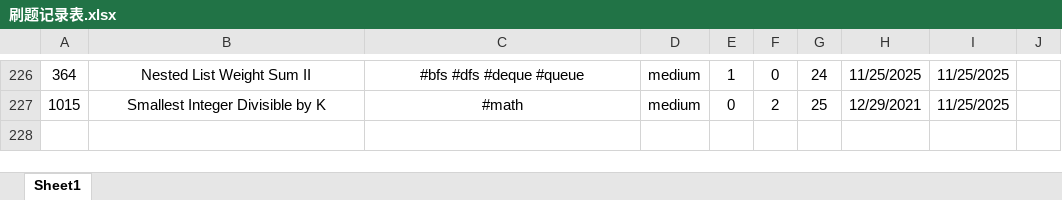
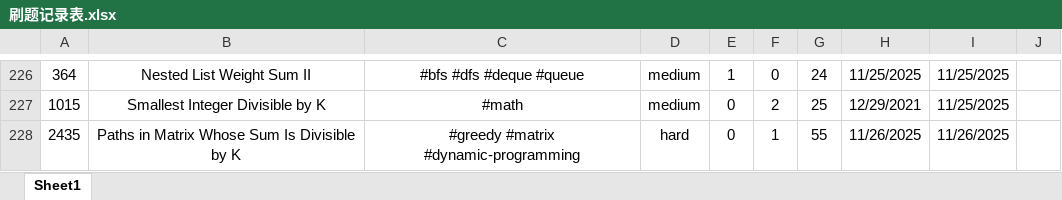
Before and after one commit to Jeromestein/LeetCode, an Excel workbook: Obsidian Vault/刷题笔记 - 记录/刷题记录表.xlsx, sheet Sheet1, drawn as a sheet; only a part is shown, gaps mark what is left out; values as stored, in another font and other column widths than the file's, no borders; the diff names each change by its address in the sheet, - before the commit and + after, or states it on an @@ line.

Commit message:
Add solution and documentation for LeetCode problem 2435: Paths in Matrix Whose Sum Is Divisible by K; update workspace and notes

```diff
--- a/Obsidian Vault/刷题笔记 - 记录/刷题记录表.xlsx (sheet Sheet1)
+++ b/Obsidian Vault/刷题笔记 - 记录/刷题记录表.xlsx (sheet Sheet1)
+row 228: 2435 | Paths in Matrix Whose Sum Is Divisible by K | #greedy #matrix #dynamic-programming | hard | 0 | 1 | 55 | 11/26/2025 | 11/26/2025
```
Also changed, not shown: 3 other files.
